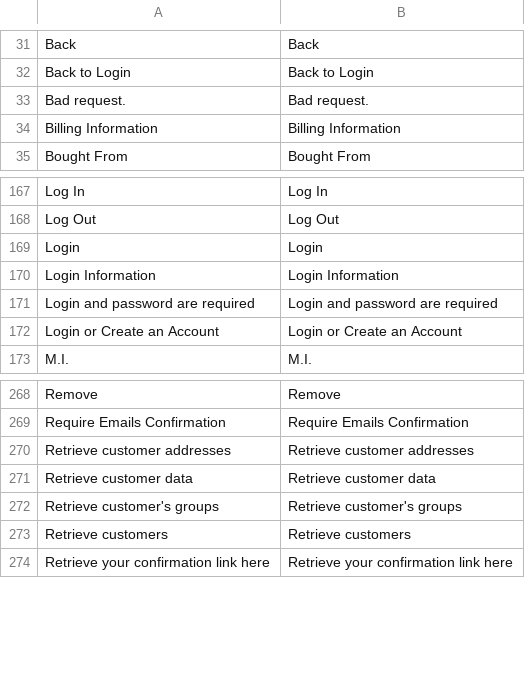
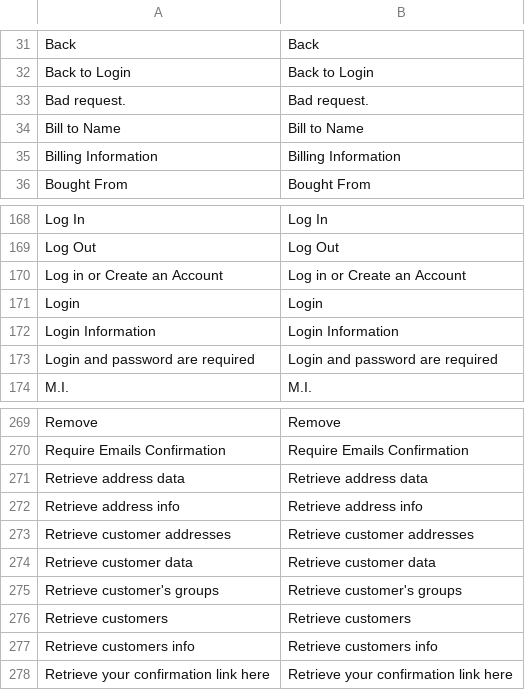
Before and after one commit to MrRio/magento, a CSV file: app/locale/en_US/Mage_Customer.csv, drawn as a sheet; only a part is shown, gaps mark what is left out; removed rows and columns are numbered as before the commit, all else as after; the diff names each change by its address in the sheet, - before the commit and + after, or states it on an @@ line.

```diff
--- a/app/locale/en_US/Mage_Customer.csv
+++ b/app/locale/en_US/Mage_Customer.csv
+row 34: Bill to Name | Bill to Name
+row 170: Log in or Create an Account | Log in or Create an Account
-row 172: Login or Create an Account | Login or Create an Account
+row 271: Retrieve address data | Retrieve address data
+row 272: Retrieve address info | Retrieve address info
+row 277: Retrieve customers info | Retrieve customers info
```
Also changed, not shown: app/locale/en_US/Mage_Catalog.csv, app/locale/en_US/Mage_CatalogSearch.csv, 13 other files.
